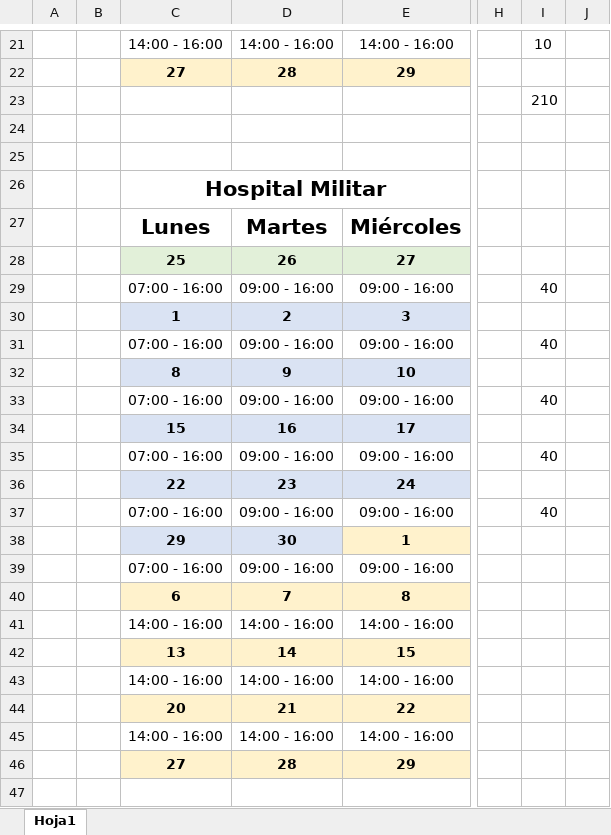
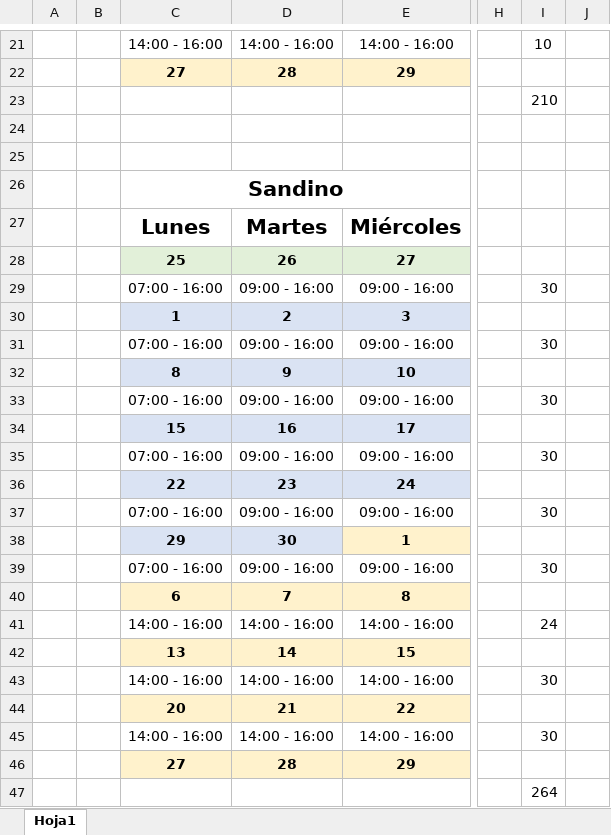
Before and after one commit to ejmerino/software-engineering, an Excel workbook: Practicas Preprofesionales/horario_practicas.xlsx, sheet Hoja1, drawn as a sheet; only a part is shown, gaps mark what is left out; values as stored, in another font and other column widths than the file's, no borders; rows hold the shown columns only; the diff names each change by its address in the sheet, - before the commit and + after, or states it on an @@ line.

```diff
--- a/Practicas Preprofesionales/horario_practicas.xlsx (sheet Hoja1)
+++ b/Practicas Preprofesionales/horario_practicas.xlsx (sheet Hoja1)
-C26: Hospital Militar
+C26: Sandino
-I29: 40
+I29: 30
-I31: 40
+I31: 30
-I33: 40
+I33: 30
-I35: 40
+I35: 30
-I37: 40
+I37: 30
-I39: (empty)
+I39: 30
-I41: (empty)
+I41: 24
-I43: (empty)
+I43: 30
-I45: (empty)
+I45: 30
+row 47:  |  |  |  |  |  | 264
```
Also changed, not shown: 8 other files.
